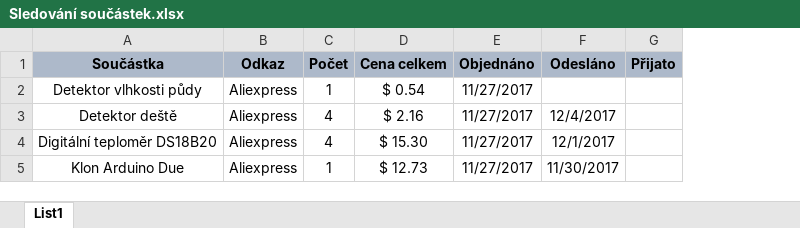
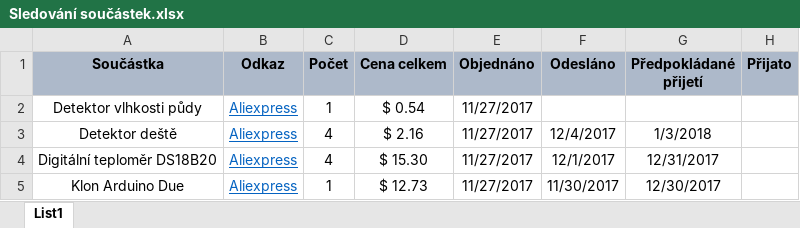
Before and after one commit to Tmthetom/master_thesis, an Excel workbook: Dokumentace/Dokumentační podklady/Objednané součástky/Sledování součástek.xlsx, sheet List1, drawn as a sheet; values as stored, in another font and other column widths than the file's, no borders; table styles not drawn; the diff names each change by its address in the sheet, - before the commit and + after, or states it on an @@ line.

Commit message:
Updated parts tracking sheet

```diff
--- a/Dokumentace/Dokumentační podklady/Objednané součástky/Sledování součástek.xlsx (sheet List1)
+++ b/Dokumentace/Dokumentační podklady/Objednané součástky/Sledování součástek.xlsx (sheet List1)
+column G (Předpokládané přijetí), rows 3-5: 1/3/2018 | 12/31/2017 | 12/30/2017
@@ B2:B5 underline: off → on, text colour: black → #0563C1 @@
```
